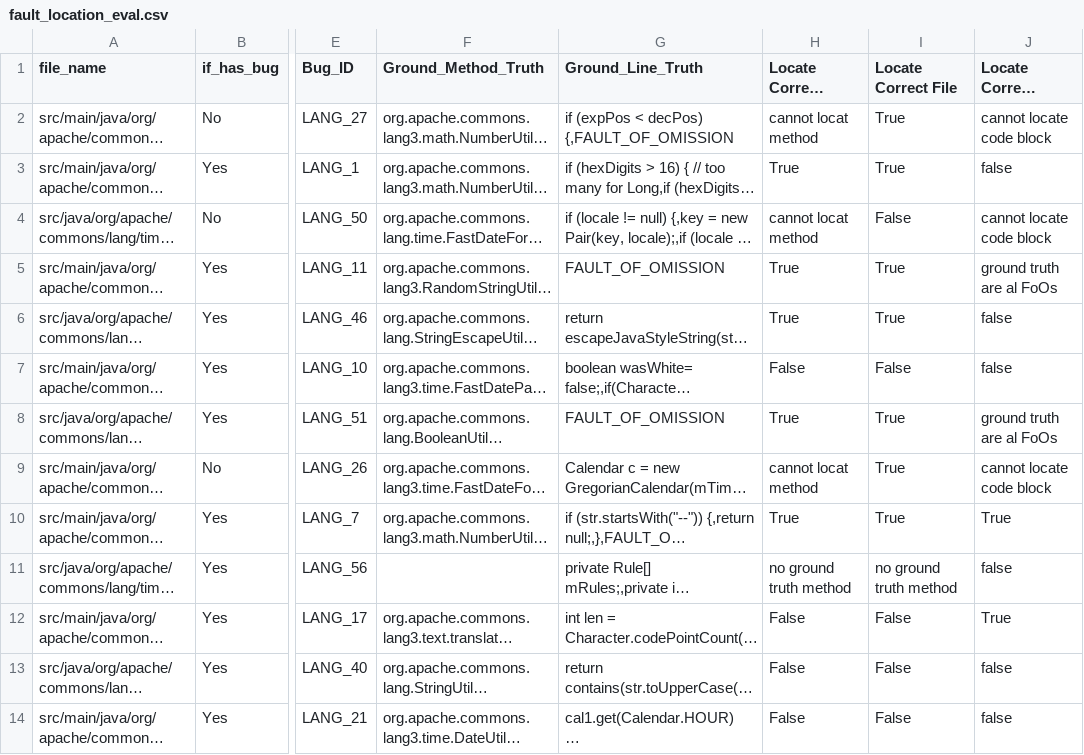
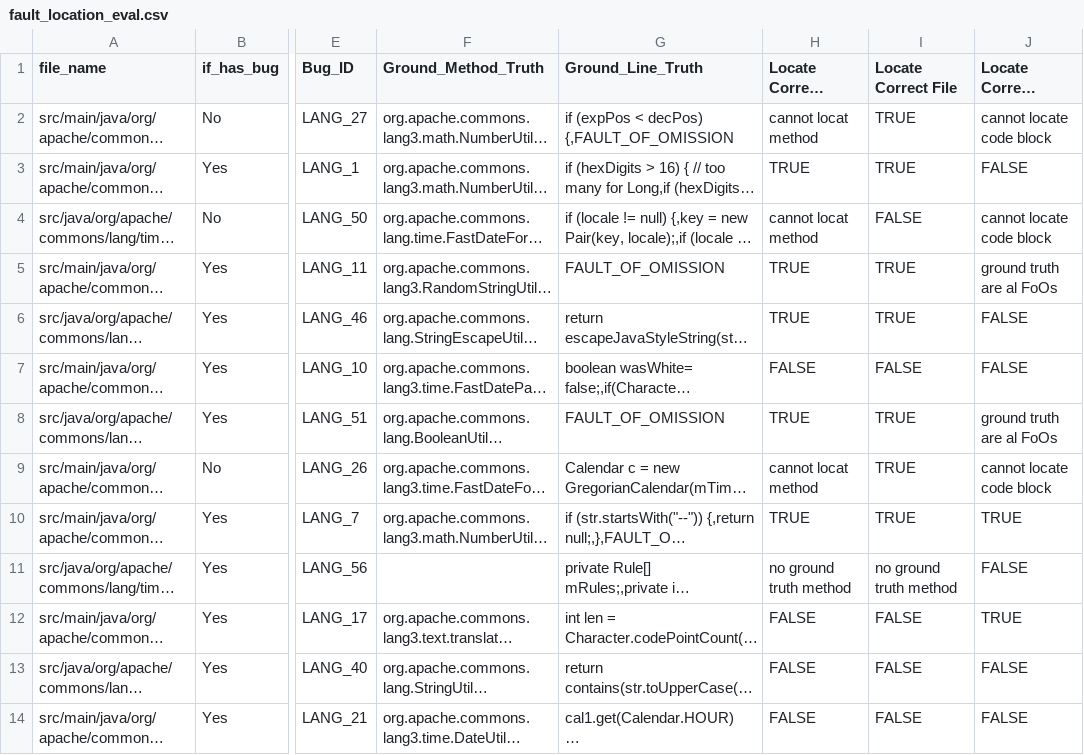
Before and after one commit to zehaowang00/LLMRepair, a CSV file: analysis_result/evaluation/fault_location_eval.csv, drawn as a sheet; only a part is shown, gaps mark what is left out; long unchanged cells end in …; the diff covers the shown part only; the diff names each change by its address in the sheet, - before the commit and + after, or states it on an @@ line.

Commit message:
update fault localization

```diff
--- a/analysis_result/evaluation/fault_location_eval.csv
+++ b/analysis_result/evaluation/fault_location_eval.csv
-I2:I3 (Locate Correct File): True
+I2:I3 (Locate Correct File): TRUE
-H3 (Locate Correct Method): True
+H3 (Locate Correct Method): TRUE
-J3 (Locate Correct Block): false
+J3 (Locate Correct Block): FALSE
-I4 (Locate Correct File): False
+I4 (Locate Correct File): FALSE
-H5:H6 (Locate Correct Method): True
+H5:H6 (Locate Correct Method): TRUE
-I5:I6 (Locate Correct File): True
+I5:I6 (Locate Correct File): TRUE
-J6:J7 (Locate Correct Block): false
+J6:J7 (Locate Correct Block): FALSE
-H7 (Locate Correct Method): False
+H7 (Locate Correct Method): FALSE
-I7 (Locate Correct File): False
+I7 (Locate Correct File): FALSE
-H8 (Locate Correct Method): True
+H8 (Locate Correct Method): TRUE
-I8:I10 (Locate Correct File): True
+I8:I10 (Locate Correct File): TRUE
-H10 (Locate Correct Method): True
+H10 (Locate Correct Method): TRUE
-J10 (Locate Correct Block): True
+J10 (Locate Correct Block): TRUE
-J11 (Locate Correct Block): false
+J11 (Locate Correct Block): FALSE
-H12:H14 (Locate Correct Method): False
+H12:H14 (Locate Correct Method): FALSE
-I12:I14 (Locate Correct File): False
+I12:I14 (Locate Correct File): FALSE
-J12 (Locate Correct Block): True
+J12 (Locate Correct Block): TRUE
-J13:J14 (Locate Correct Block): false
+J13:J14 (Locate Correct Block): FALSE
```
Also changed, not shown: 98 edited cells elsewhere in this file, 56 other files.
